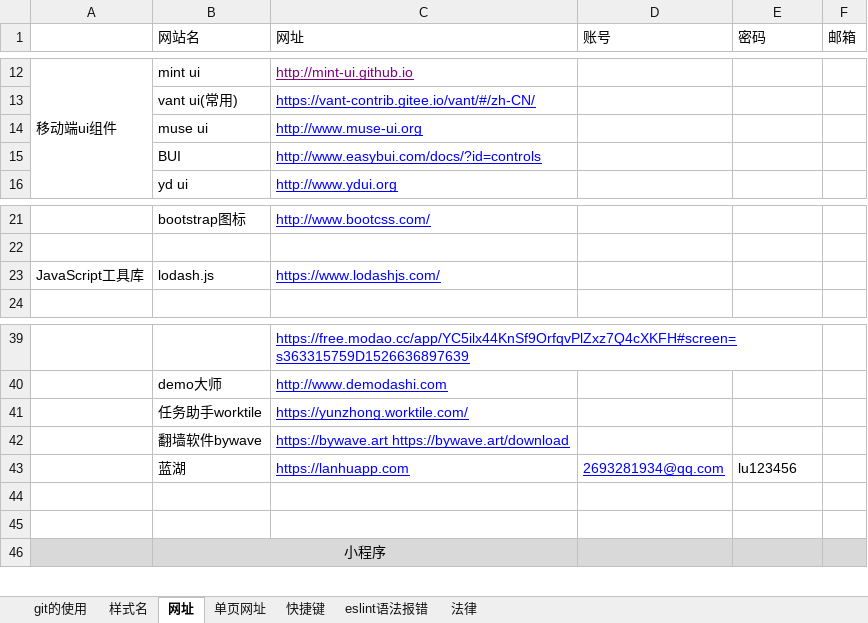
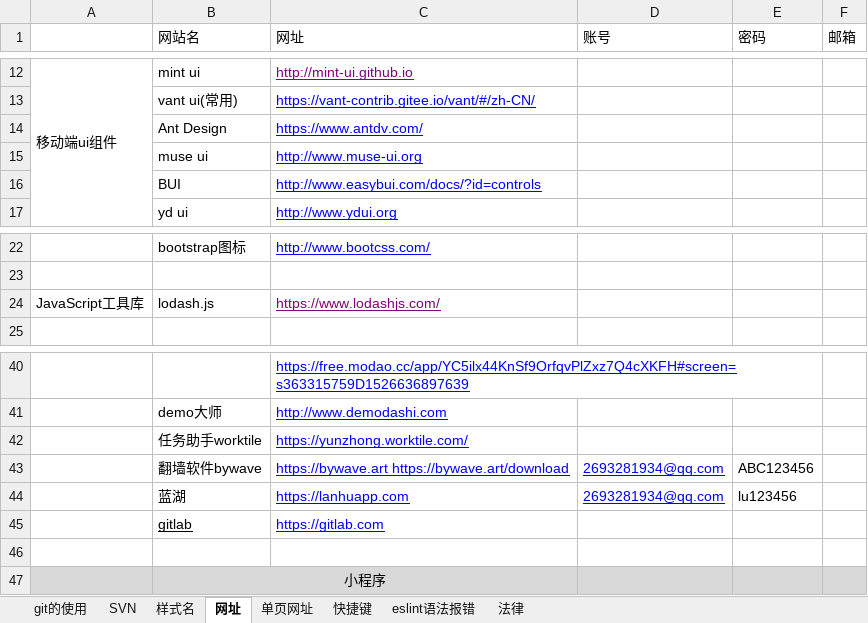
Before and after one commit to sunsetFog/record, an Excel workbook: github/git.xlsx, sheet 网址, drawn as a sheet; only a part is shown, gaps mark what is left out; values as stored, in another font and other column widths than the file's, no borders; addresses are those after the commit; the diff names each change by its address in the sheet, - before the commit and + after, or states it on an @@ line.

```diff
--- a/github/git.xlsx (sheet 网址)
+++ b/github/git.xlsx (sheet 网址)
+sheet tab: SVN
+row 14:  | Ant Design | https://www.antdv.com/
-C24 text colour: #0000FF
+C24 text colour: #800080
-D43 (账号): (empty)
+D43 (账号): 2693281934@qq.com
-E43 (密码): (empty)
+E43 (密码): ABC123456
-row 45: (empty)
+row 45:  | gitlab | https://gitlab.com
```
Also changed, not shown: sheet git的使用, sheet 样式名, humor/customer-service.xlsx, 3 other files.
